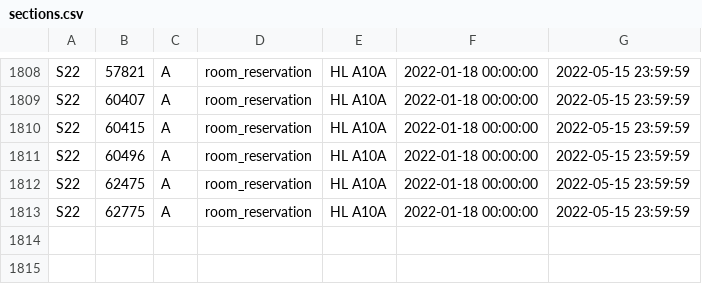
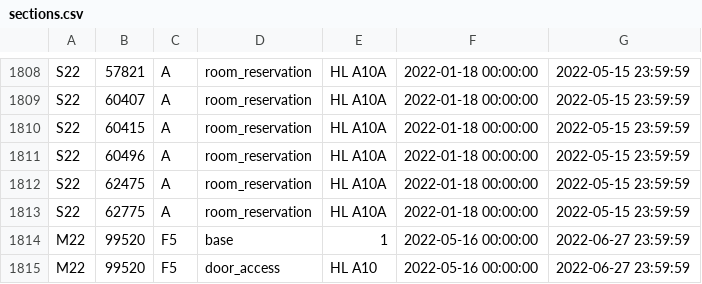
Before and after one commit to CMUIDeATe/aclman, a CSV file: data/sections.csv, drawn as a sheet; only a part is shown, gaps mark what is left out.

Commit message:
Add Summer 2022 privs

```diff
--- a/data/sections.csv
+++ b/data/sections.csv
@@ -1813 +1813,3 @@ S22,62475,A,room_reservation,HL A10A,2022-01-18 00:00:00,2022-05-15 23:59:59
 S22,62775,A,room_reservation,HL A10A,2022-01-18 00:00:00,2022-05-15 23:59:59
+M22,99520,F5,base,1,2022-05-16 00:00:00,2022-06-27 23:59:59
+M22,99520,F5,door_access,HL A10,2022-05-16 00:00:00,2022-06-27 23:59:59
```
